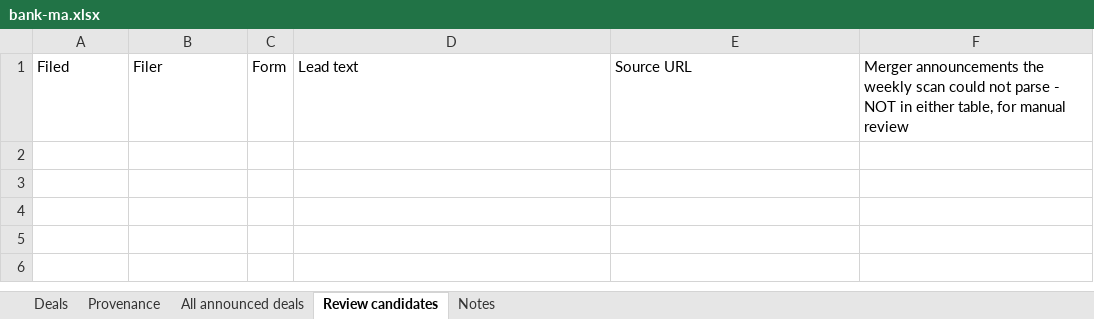
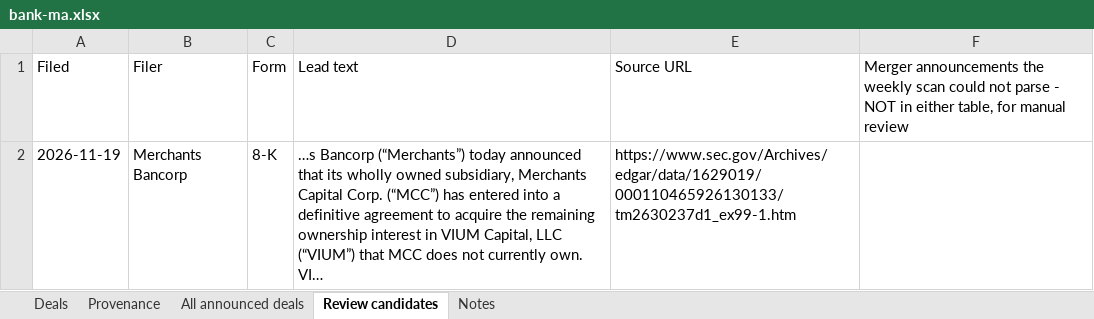
Before and after one commit to ehines12/research-hub, an Excel workbook: data/bank-ma.xlsx, sheet Review candidates, drawn as a sheet; values as stored, in another font and other column widths than the file's, no borders; the diff names each change by its address in the sheet, - before the commit and + after, or states it on an @@ line.

```diff
--- a/data/bank-ma.xlsx (sheet Review candidates)
+++ b/data/bank-ma.xlsx (sheet Review candidates)
+row 2: 2026-11-19 | Merchants Bancorp | 8-K | …s Bancorp (“Merchants”) today announced that its wholly owned subsidiary, Merchants Capital Corp. (“MCC”) has entered into a definitive agreement to acquire the remaining ownership interest in VIUM Capital, LLC (“VIUM”) that MCC does not currently own. VI… | https://www.sec.gov/Archives/edgar/data/1629019/000110465926130133/tm2630237d1_ex99-1.htm
```
Also changed, not shown: 2 other files.
